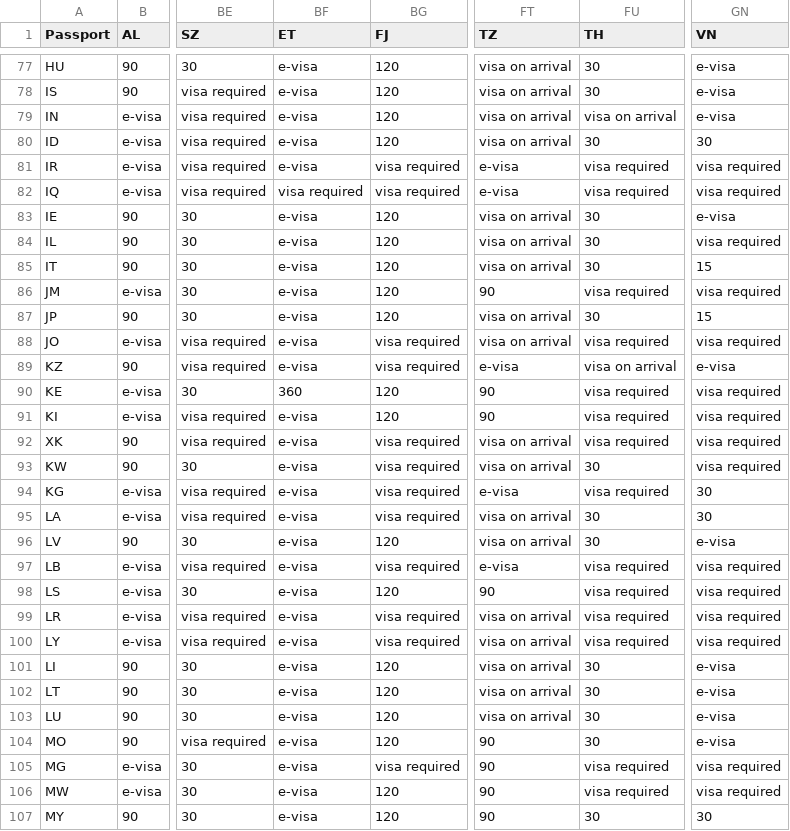
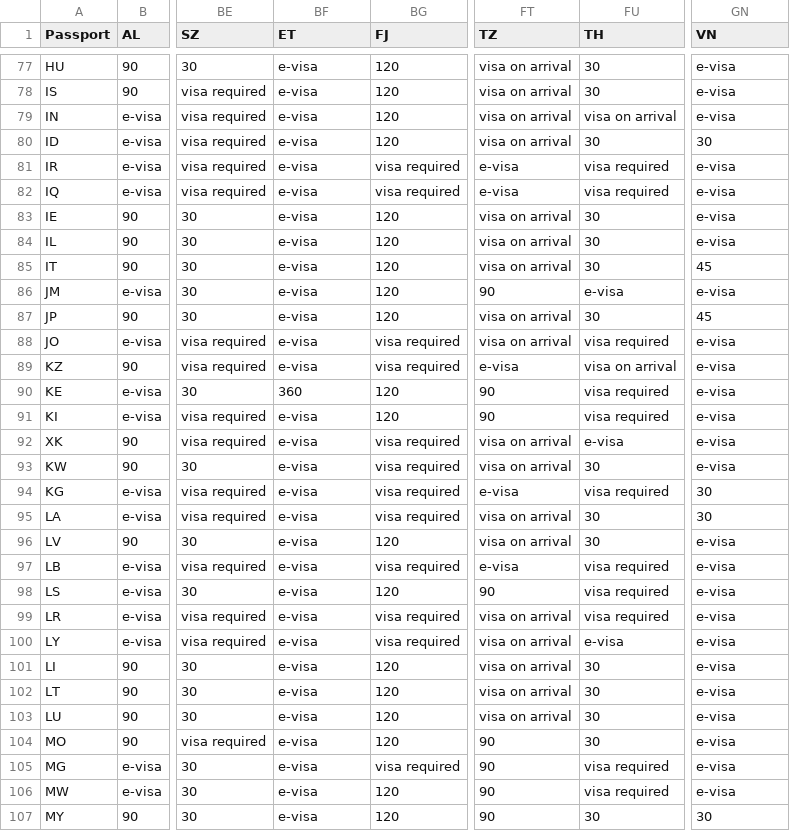
Before and after one commit to ilyankou/passport-index-dataset, a CSV file: passport-index-matrix-iso2.csv, drawn as a sheet; only a part is shown, gaps mark what is left out; the diff covers the shown part only; the diff names each change by its address in the sheet, - before the commit and + after, or states it on an @@ line.

```diff
--- a/passport-index-matrix-iso2.csv
+++ b/passport-index-matrix-iso2.csv
-GN81:GN82 (VN): visa required
+GN81:GN82 (VN): e-visa
-BF82 (ET): visa required
+BF82 (ET): e-visa
-GN84 (VN): visa required
+GN84 (VN): e-visa
-GN85 (VN): 15
+GN85 (VN): 45
-FU86 (TH): visa required
+FU86 (TH): e-visa
-GN86 (VN): visa required
+GN86 (VN): e-visa
-GN87 (VN): 15
+GN87 (VN): 45
-GN88 (VN): visa required
+GN88 (VN): e-visa
-GN90:GN93 (VN): visa required
+GN90:GN93 (VN): e-visa
-FU92 (TH): visa required
+FU92 (TH): e-visa
-GN97:GN100 (VN): visa required
+GN97:GN100 (VN): e-visa
-FU100 (TH): visa required
+FU100 (TH): e-visa
-GN105:GN106 (VN): visa required
+GN105:GN106 (VN): e-visa
```
Also changed, not shown: 145 edited cells elsewhere in this file, passport-index-matrix-iso3.csv, 6 other files.
